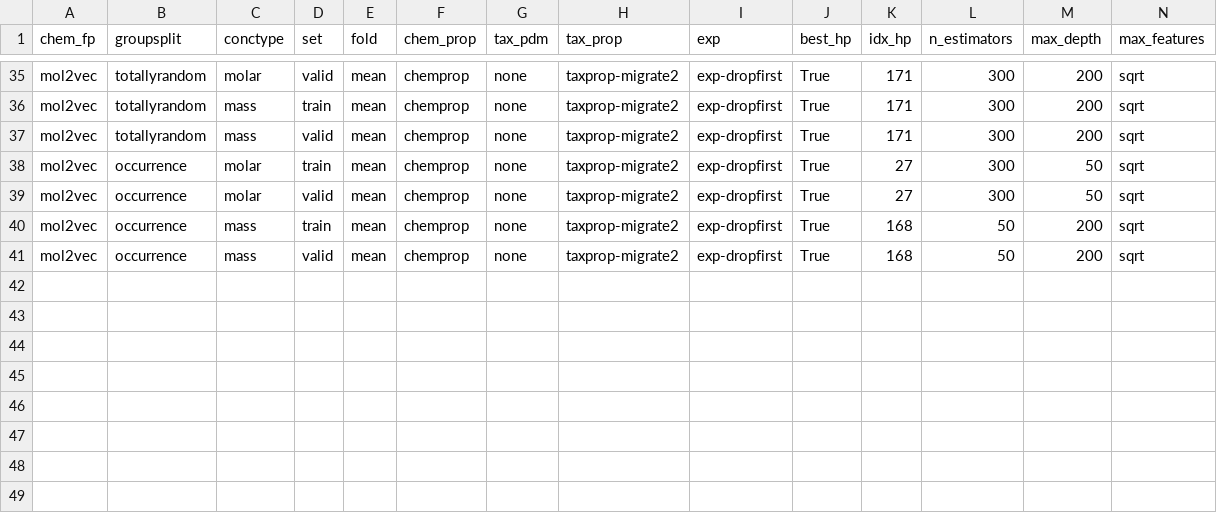
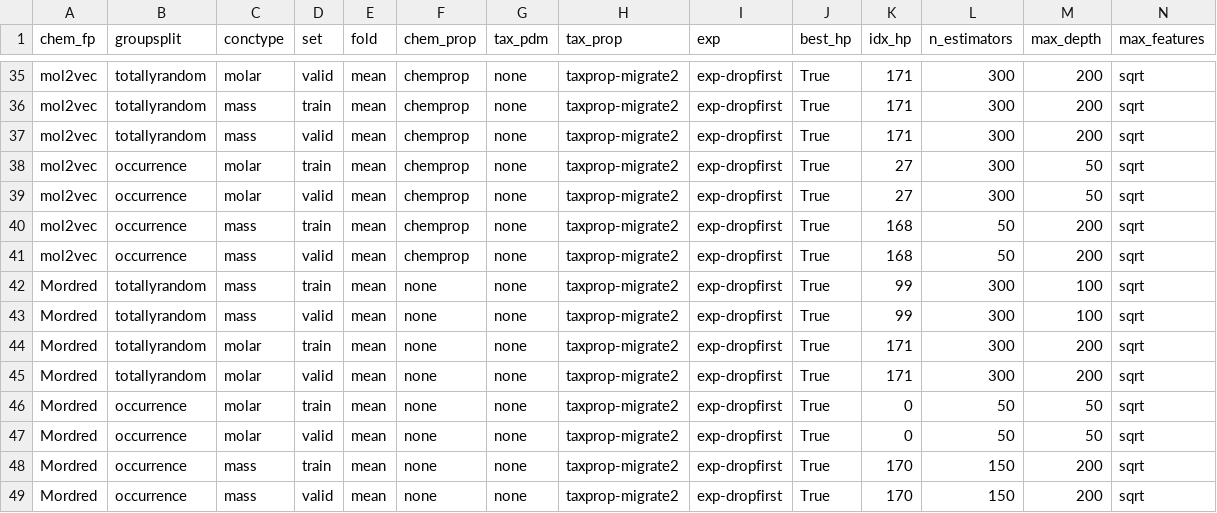
Before and after one commit to LiliGasser/mltox-model, a CSV file: output/regression/rf_CV-errors.csv, drawn as a sheet; only a part is shown, gaps mark what is left out; rows hold the shown columns only; the diff names each change by its address in the sheet, - before the commit and + after, or states it on an @@ line.

```diff
--- a/output/regression/rf_CV-errors.csv
+++ b/output/regression/rf_CV-errors.csv
+row 42: Mordred | totallyrandom | mass | train | mean | none | none | taxprop-migrate2 | exp-dropfirst | True | 99 | 300 | 100 | sqrt
+row 43: Mordred | totallyrandom | mass | valid | mean | none | none | taxprop-migrate2 | exp-dropfirst | True | 99 | 300 | 100 | sqrt
+row 44: Mordred | totallyrandom | molar | train | mean | none | none | taxprop-migrate2 | exp-dropfirst | True | 171 | 300 | 200 | sqrt
+row 45: Mordred | totallyrandom | molar | valid | mean | none | none | taxprop-migrate2 | exp-dropfirst | True | 171 | 300 | 200 | sqrt
+row 46: Mordred | occurrence | molar | train | mean | none | none | taxprop-migrate2 | exp-dropfirst | True | 0 | 50 | 50 | sqrt
+row 47: Mordred | occurrence | molar | valid | mean | none | none | taxprop-migrate2 | exp-dropfirst | True | 0 | 50 | 50 | sqrt
+row 48: Mordred | occurrence | mass | train | mean | none | none | taxprop-migrate2 | exp-dropfirst | True | 170 | 150 | 200 | sqrt
+row 49: Mordred | occurrence | mass | valid | mean | none | none | taxprop-migrate2 | exp-dropfirst | True | 170 | 150 | 200 | sqrt
```
Also changed, not shown: output/regression/gp_CV-errors.csv, output/regression/lasso_CV-errors.csv, 5 other files.
